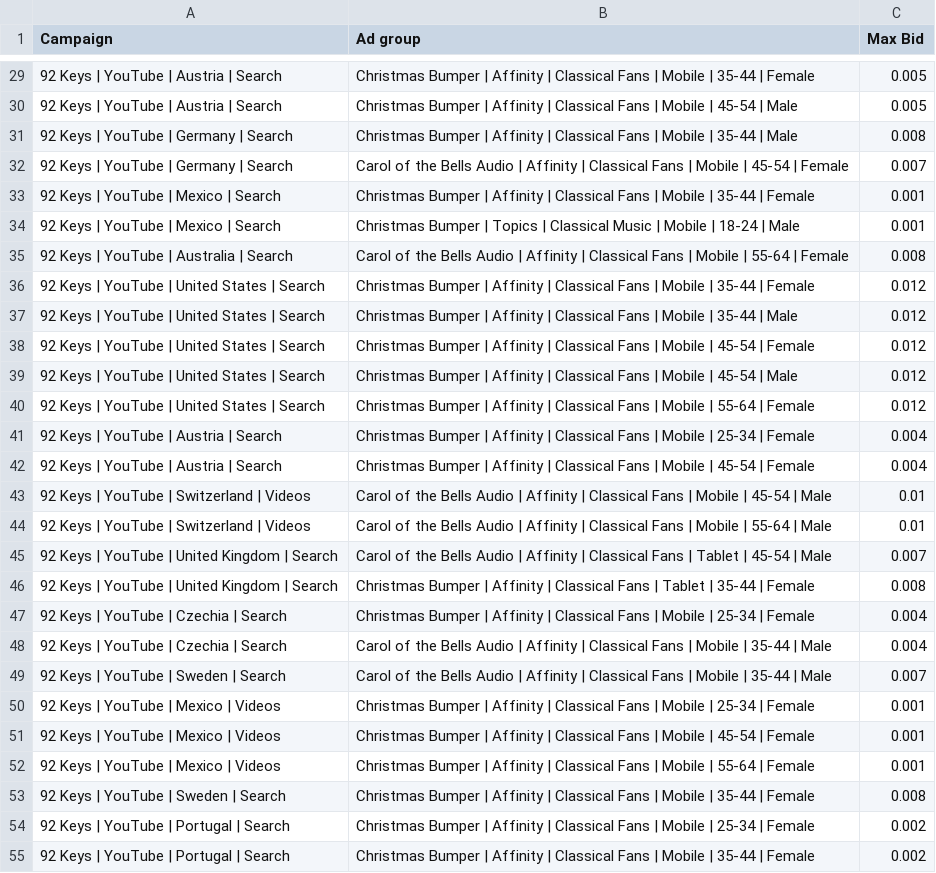
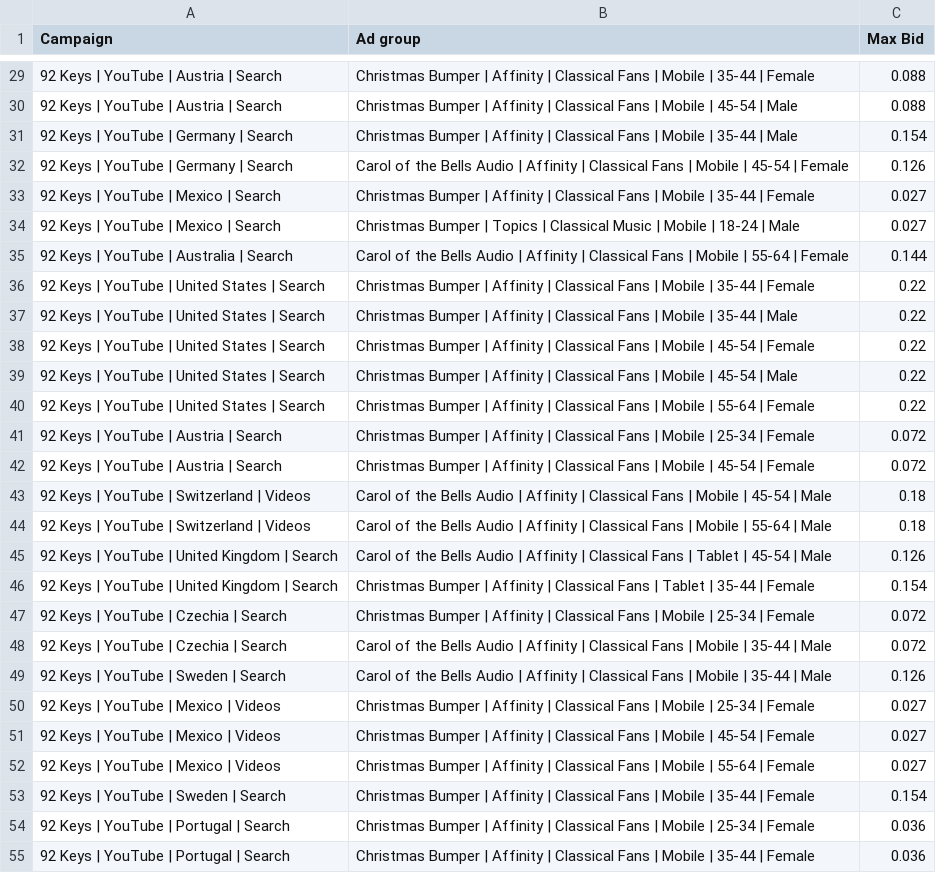
Before and after one commit to jasonk33/google_max_bids, a CSV file: new_max_bid_ads.csv, drawn as a sheet; only a part is shown, gaps mark what is left out; the diff covers the shown part only; the diff names each change by its address in the sheet, - before the commit and + after, or states it on an @@ line.

```diff
--- a/new_max_bid_ads.csv
+++ b/new_max_bid_ads.csv
-C29:C30 (Max Bid): 0.005
+C29:C30 (Max Bid): 0.088
-C31 (Max Bid): 0.008
+C31 (Max Bid): 0.154
-C32 (Max Bid): 0.007
+C32 (Max Bid): 0.126
-C33:C34 (Max Bid): 0.001
+C33:C34 (Max Bid): 0.027
-C35 (Max Bid): 0.008
+C35 (Max Bid): 0.144
-C36:C40 (Max Bid): 0.012
+C36:C40 (Max Bid): 0.22
-C41:C42 (Max Bid): 0.004
+C41:C42 (Max Bid): 0.072
-C43:C44 (Max Bid): 0.01
+C43:C44 (Max Bid): 0.18
-C45 (Max Bid): 0.007
+C45 (Max Bid): 0.126
-C46 (Max Bid): 0.008
+C46 (Max Bid): 0.154
-C47:C48 (Max Bid): 0.004
+C47:C48 (Max Bid): 0.072
-C49 (Max Bid): 0.007
+C49 (Max Bid): 0.126
-C50:C52 (Max Bid): 0.001
+C50:C52 (Max Bid): 0.027
-C53 (Max Bid): 0.008
+C53 (Max Bid): 0.154
-C54:C55 (Max Bid): 0.002
+C54:C55 (Max Bid): 0.036
```
Also changed, not shown: 80 edited cells elsewhere in this file, 2 other files.
